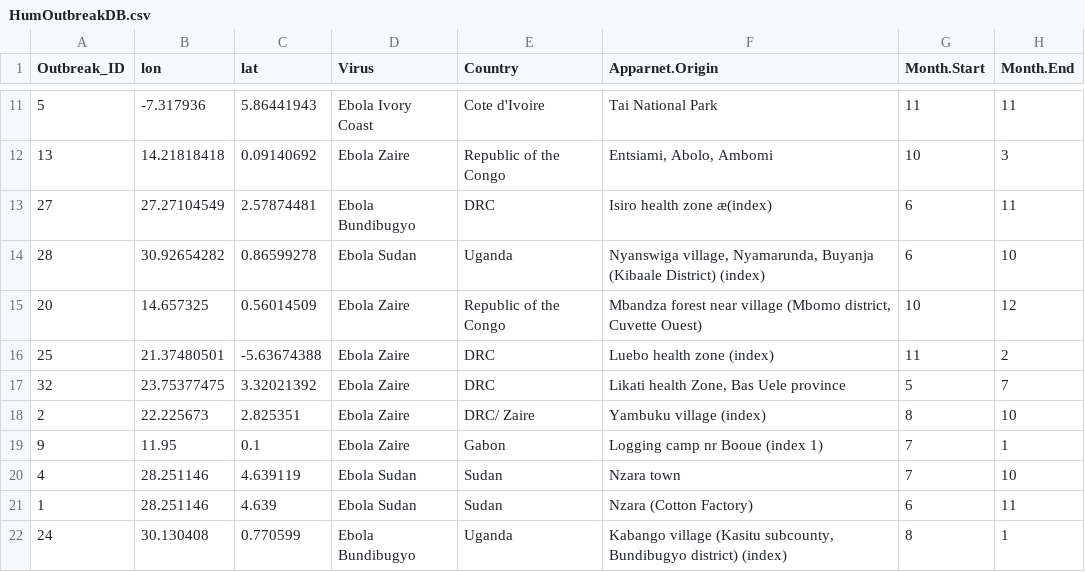
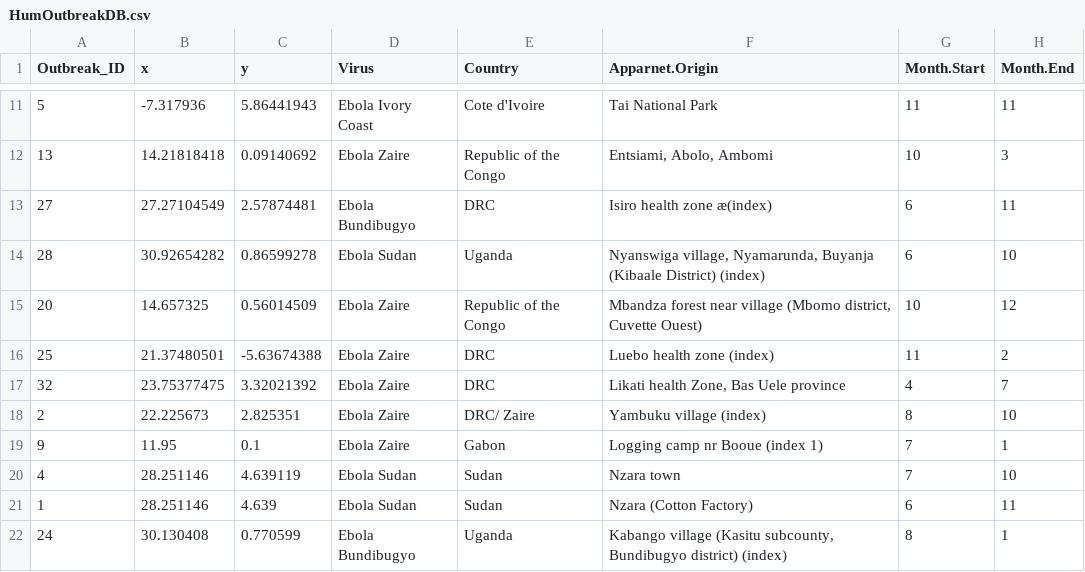
Before and after one commit to cReedHranac/FS, a CSV file: data/HumOutbreakDB.csv, drawn as a sheet; only a part is shown, gaps mark what is left out; the diff names each change by its address in the sheet, - before the commit and + after, or states it on an @@ line.

```diff
--- a/data/HumOutbreakDB.csv
+++ b/data/HumOutbreakDB.csv
-B1: lon
+B1: x
-C1: lat
+C1: y
-G17 (Month.Start): 5
+G17 (Month.Start): 4
```
Also changed, not shown: data/AnFullSpGLMRes_F.csv, data/AnOutbreakDB.csv, 18 other files.
